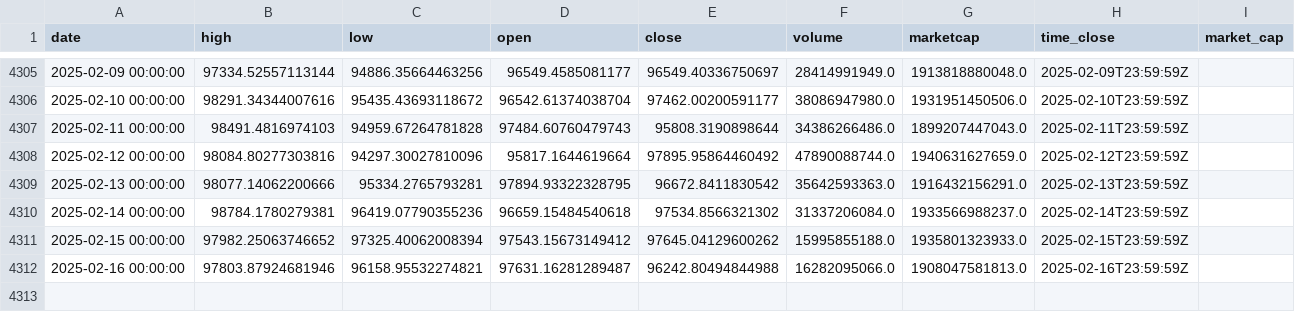
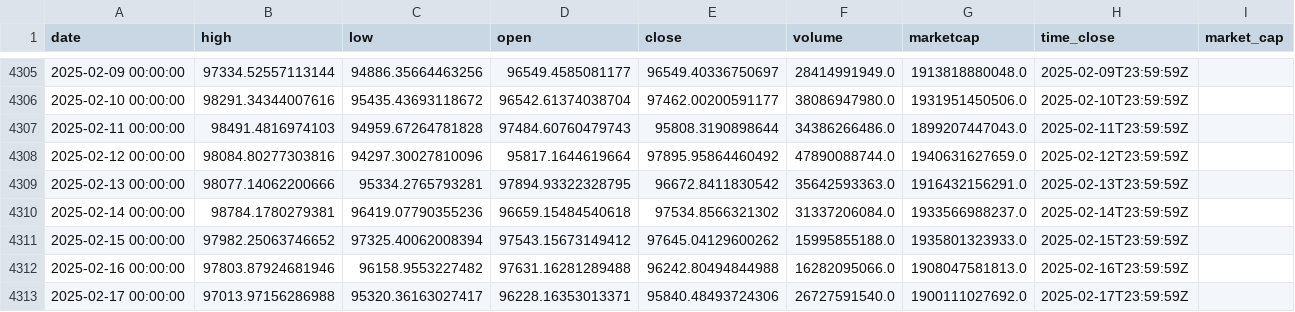
Before and after one commit to dlzcods/btc-prices-prediction, a CSV file: data/btc_historical_data.csv, drawn as a sheet; only a part is shown, gaps mark what is left out.

```diff
--- a/data/btc_historical_data.csv
+++ b/data/btc_historical_data.csv
@@ -4311,2 +4311,3 @@ date,high,low,open,close,volume,marketcap,time_close,market_cap
 2025-02-15 00:00:00,97982.25063746652,97325.40062008394,97543.15673149412,97645.04129600262,15995855188.0,1935801323933.0,2025-02-15T23:59:59Z,
-2025-02-16 00:00:00,97803.87924681946,96158.95532274821,97631.16281289487,96242.80494844988,16282095066.0,1908047581813.0,2025-02-16T23:59:59Z,
+2025-02-16 00:00:00,97803.87924681946,96158.9553227482,97631.16281289488,96242.80494844988,16282095066.0,1908047581813.0,2025-02-16T23:59:59Z,
+2025-02-17 00:00:00,97013.97156286988,95320.36163027417,96228.16353013371,95840.48493724306,26727591540.0,1900111027692.0,2025-02-17T23:59:59Z,
```
Also changed, not shown: data/combined_predictions.csv, data/preprocessed_data.csv, 2 other files.
